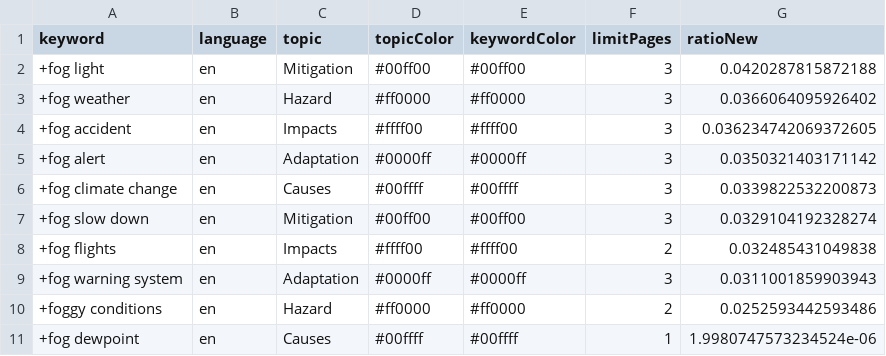
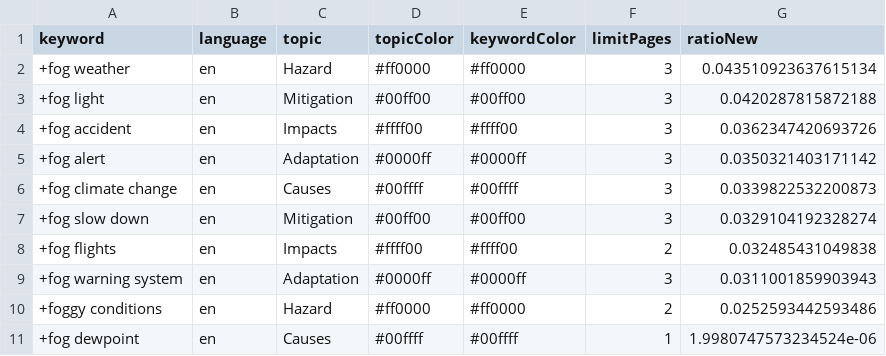
Before and after one commit to svpblank1/FogIsComing, a CSV file: keywords.csv, drawn as a sheet.

```diff
--- a/keywords.csv
+++ b/keywords.csv
@@ -1,5 +1,5 @@
 keyword,language,topic,topicColor,keywordColor,limitPages,ratioNew
++fog weather,en,Hazard,#ff0000,#ff0000,3,0.043510923637615134
 +fog light,en,Mitigation,#00ff00,#00ff00,3,0.0420287815872188
-+fog weather,en,Hazard,#ff0000,#ff0000,3,0.0366064095926402
-+fog accident,en,Impacts,#ffff00,#ffff00,3,0.036234742069372605
++fog accident,en,Impacts,#ffff00,#ffff00,3,0.0362347420693726
 +fog alert,en,Adaptation,#0000ff,#0000ff,3,0.0350321403171142
```
Also changed, not shown: csv/news_2026_03.csv.
